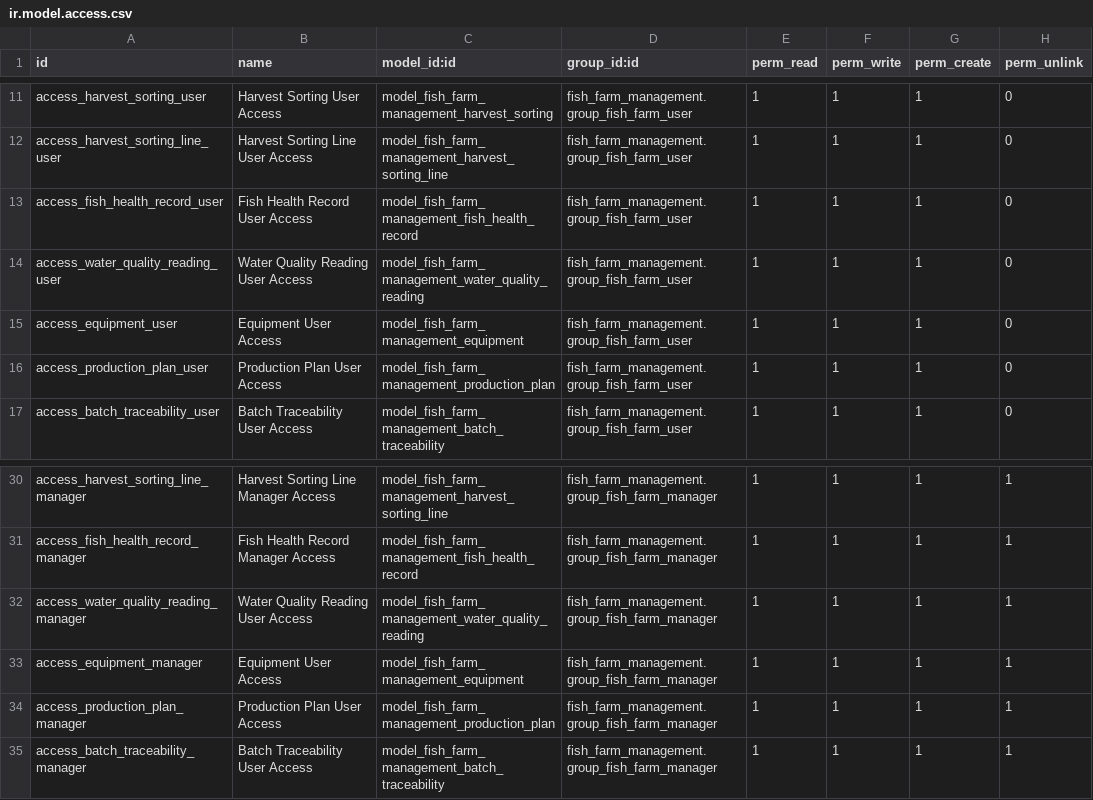
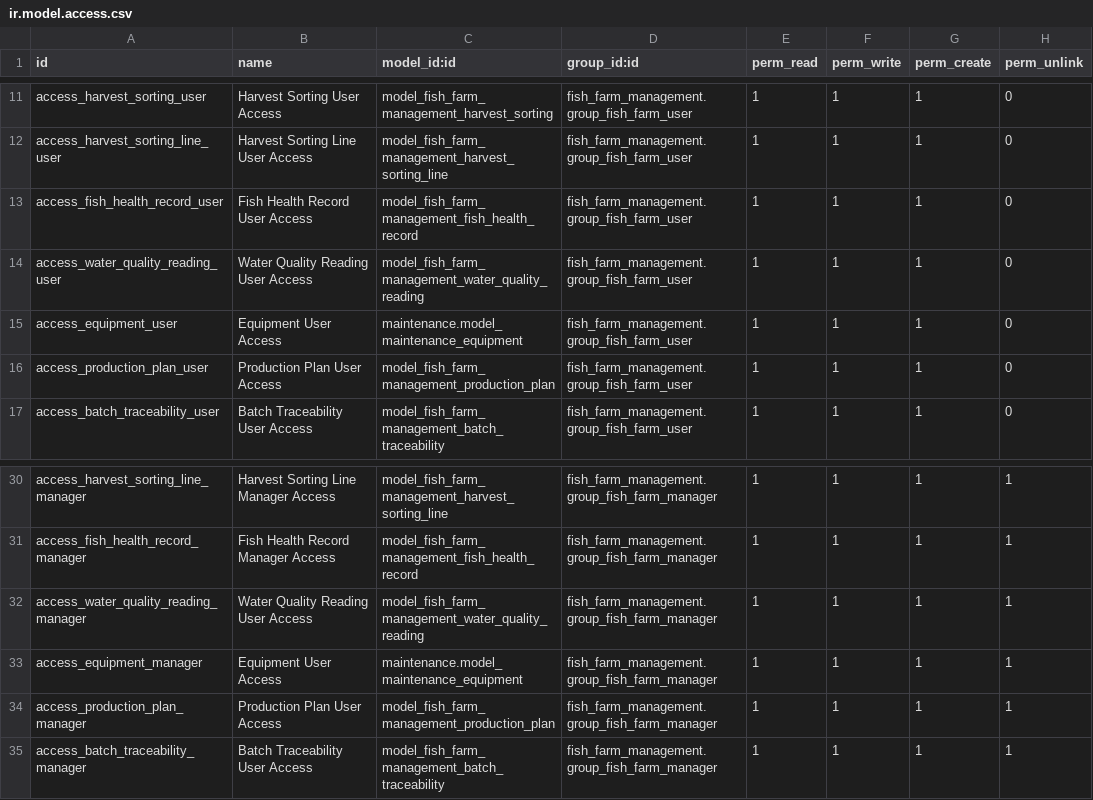
Before and after one commit to Abdelrhman272/NextGen-System, a CSV file: fish_farm_management/security/ir.model.access.csv, drawn as a sheet; only a part is shown, gaps mark what is left out.

Commit message:
fix

```diff
--- a/fish_farm_management/security/ir.model.access.csv
+++ b/fish_farm_management/security/ir.model.access.csv
@@ -14,3 +14,3 @@ access_fish_health_record_user,Fish Health Record User Access,model_fish_farm_ma
 access_water_quality_reading_user,Water Quality Reading User Access,model_fish_farm_management_water_quality_reading,fish_farm_management.group_fish_farm_user,1,1,1,0
-access_equipment_user,Equipment User Access,model_fish_farm_management_equipment,fish_farm_management.group_fish_farm_user,1,1,1,0
+access_equipment_user,Equipment User Access,maintenance.model_maintenance_equipment,fish_farm_management.group_fish_farm_user,1,1,1,0
 access_production_plan_user,Production Plan User Access,model_fish_farm_management_production_plan,fish_farm_management.group_fish_farm_user,1,1,1,0
@@ -32,3 +32,3 @@ access_fish_health_record_manager,Fish Health Record Manager Access,model_fish_f
 access_water_quality_reading_manager,Water Quality Reading User Access,model_fish_farm_management_water_quality_reading,fish_farm_management.group_fish_farm_manager,1,1,1,1
-access_equipment_manager,Equipment User Access,model_fish_farm_management_equipment,fish_farm_management.group_fish_farm_manager,1,1,1,1
+access_equipment_manager,Equipment User Access,maintenance.model_maintenance_equipment,fish_farm_management.group_fish_farm_manager,1,1,1,1
 access_production_plan_manager,Production Plan User Access,model_fish_farm_management_production_plan,fish_farm_management.group_fish_farm_manager,1,1,1,1
```
